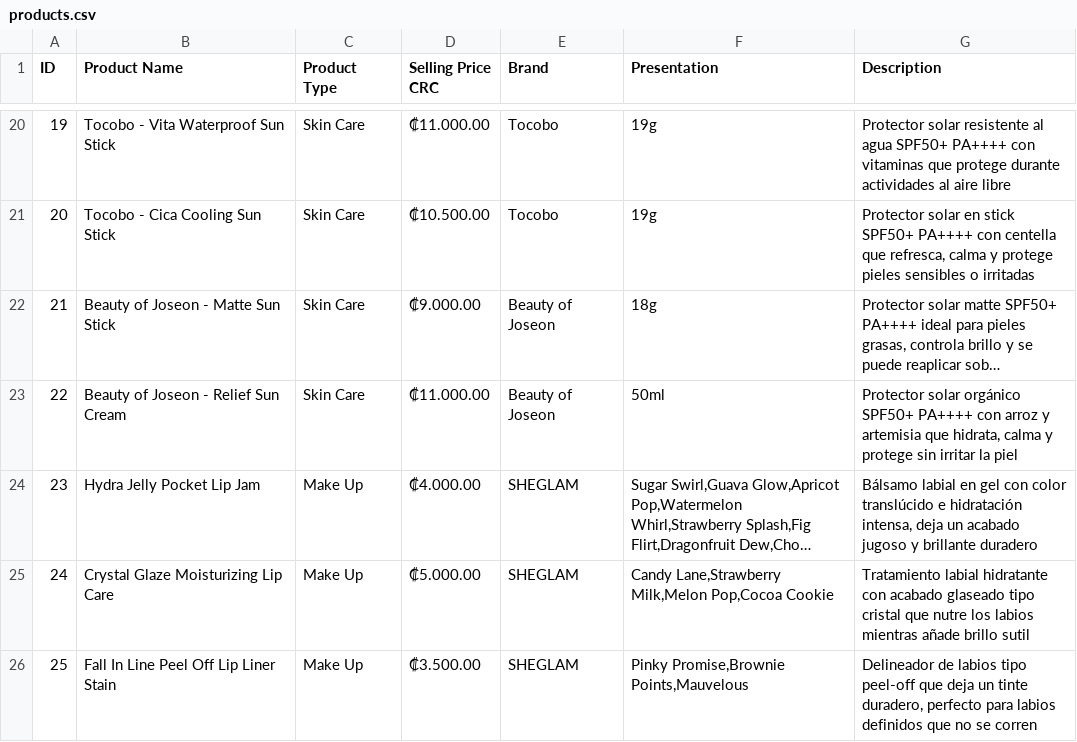
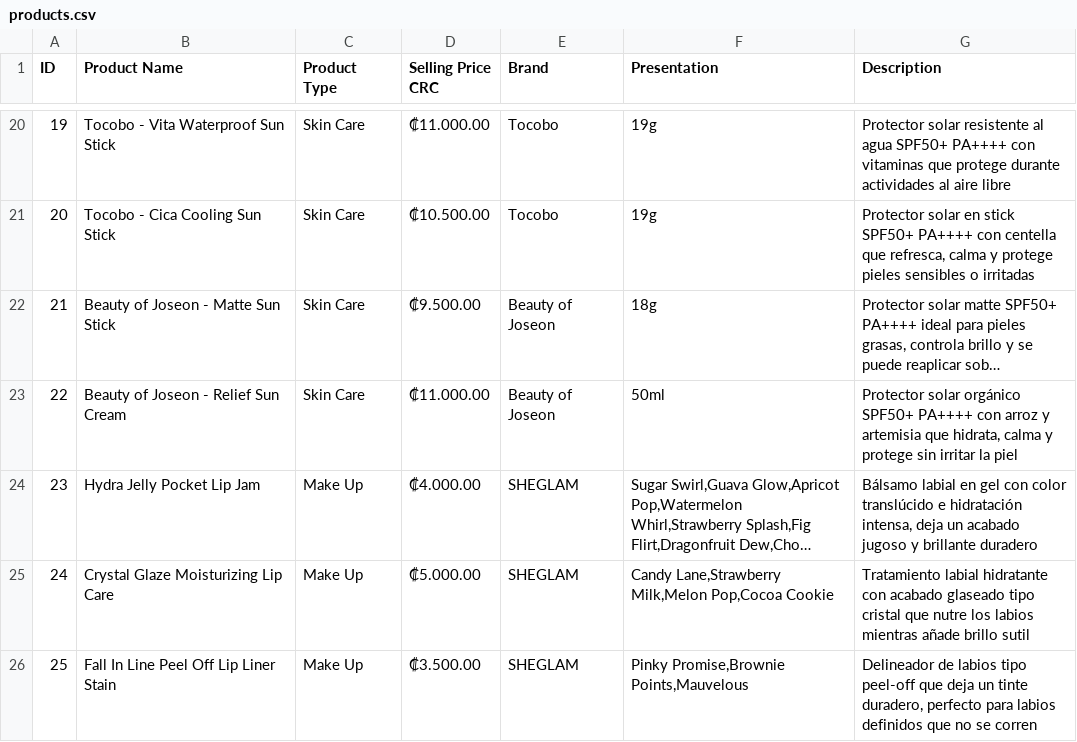
Before and after one commit to JeezRod/web-product-catalog, a CSV file: products.csv, drawn as a sheet; only a part is shown, gaps mark what is left out; long unchanged cells end in …; the diff names each change by its address in the sheet, - before the commit and + after, or states it on an @@ line.

Commit message:
change product

```diff
--- a/products.csv
+++ b/products.csv
-D22 (Selling Price CRC): ₡9.000.00
+D22 (Selling Price CRC): ₡9.500.00
```
